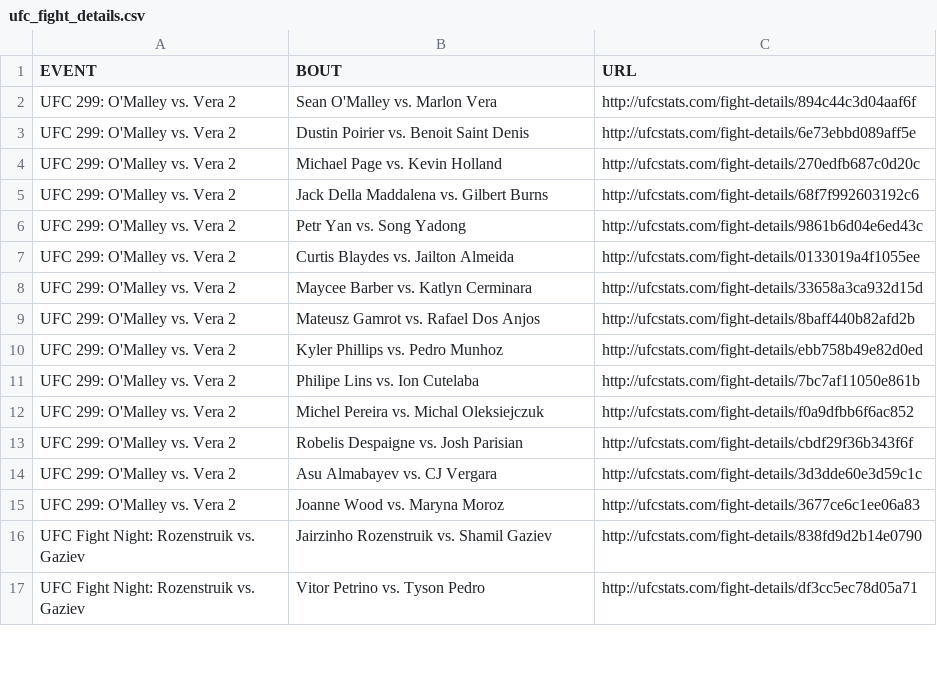
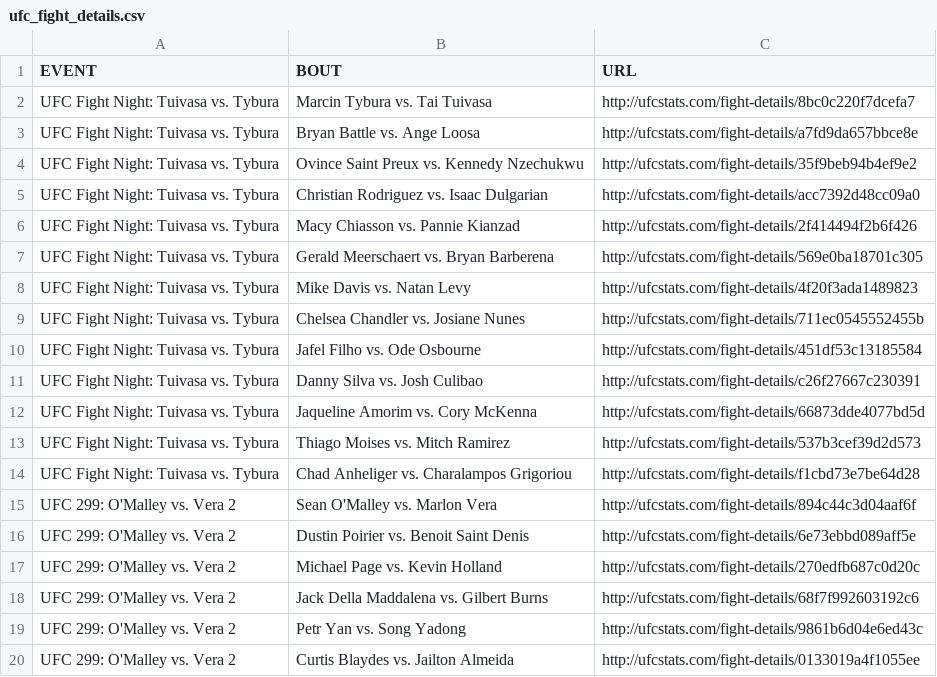
Before and after one commit to YashD5291/UFC-Stats-Scrap, a CSV file: ufc_fight_details.csv, drawn as a sheet; only a part is shown; the shorter side is filled out with more unchanged rows.

Commit message:
2024-03-17 data refresh

```diff
--- a/ufc_fight_details.csv
+++ b/ufc_fight_details.csv
@@ -1,2 +1,15 @@
 EVENT,BOUT,URL
+UFC Fight Night: Tuivasa vs. Tybura,Marcin Tybura vs. Tai Tuivasa,http://ufcstats.com/fight-details/8bc0c220f7dcefa7
+UFC Fight Night: Tuivasa vs. Tybura,Bryan Battle vs. Ange Loosa,http://ufcstats.com/fight-details/a7fd9da657bbce8e
+UFC Fight Night: Tuivasa vs. Tybura,Ovince Saint Preux vs. Kennedy Nzechukwu,http://ufcstats.com/fight-details/35f9beb94b4ef9e2
+UFC Fight Night: Tuivasa vs. Tybura,Christian Rodriguez vs. Isaac Dulgarian,http://ufcstats.com/fight-details/acc7392d48cc09a0
+UFC Fight Night: Tuivasa vs. Tybura,Macy Chiasson vs. Pannie Kianzad,http://ufcstats.com/fight-details/2f414494f2b6f426
+UFC Fight Night: Tuivasa vs. Tybura,Gerald Meerschaert vs. Bryan Barberena,http://ufcstats.com/fight-details/569e0ba18701c305
+UFC Fight Night: Tuivasa vs. Tybura,Mike Davis vs. Natan Levy,http://ufcstats.com/fight-details/4f20f3ada1489823
+UFC Fight Night: Tuivasa vs. Tybura,Chelsea Chandler vs. Josiane Nunes,http://ufcstats.com/fight-details/711ec0545552455b
+UFC Fight Night: Tuivasa vs. Tybura,Jafel Filho vs. Ode Osbourne,http://ufcstats.com/fight-details/451df53c13185584
+UFC Fight Night: Tuivasa vs. Tybura,Danny Silva vs. Josh Culibao,http://ufcstats.com/fight-details/c26f27667c230391
+UFC Fight Night: Tuivasa vs. Tybura,Jaqueline Amorim vs. Cory McKenna,http://ufcstats.com/fight-details/66873dde4077bd5d
+UFC Fight Night: Tuivasa vs. Tybura,Thiago Moises vs. Mitch Ramirez,http://ufcstats.com/fight-details/537b3cef39d2d573
+UFC Fight Night: Tuivasa vs. Tybura,Chad Anheliger vs. Charalampos Grigoriou,http://ufcstats.com/fight-details/f1cbd73e7be64d28
 UFC 299: O'Malley vs. Vera 2,Sean O'Malley vs. Marlon Vera,http://ufcstats.com/fight-details/894c44c3d04aaf6f
```
Also changed, not shown: ufc_event_details.csv, 1 other file.
